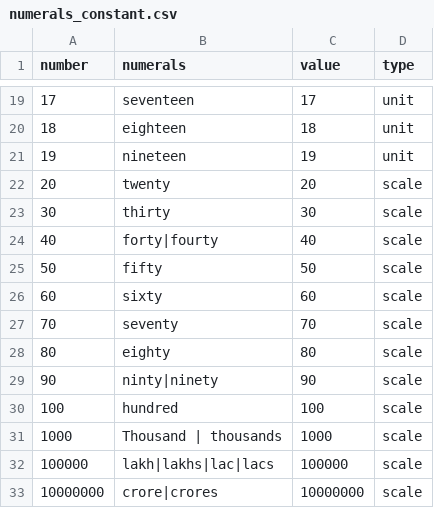
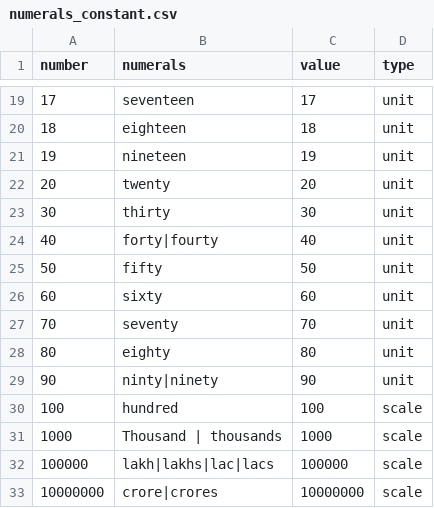
Before and after one commit to hellohaptik/chatbot_ner, a CSV file: ner_v2/detectors/numeral/number/en/data/numerals_constant.csv, drawn as a sheet; only a part is shown, gaps mark what is left out.

```diff
--- a/ner_v2/detectors/numeral/number/en/data/numerals_constant.csv
+++ b/ner_v2/detectors/numeral/number/en/data/numerals_constant.csv
@@ -21,10 +21,10 @@ number,numerals,value,type
 19,nineteen,19,unit
-20,twenty,20,scale
-30,thirty,30,scale
-40,forty|fourty,40,scale
-50,fifty,50,scale
-60,sixty,60,scale
-70,seventy,70,scale
-80,eighty,80,scale
-90,ninty|ninety,90,scale
+20,twenty,20,unit
+30,thirty,30,unit
+40,forty|fourty,40,unit
+50,fifty,50,unit
+60,sixty,60,unit
+70,seventy,70,unit
+80,eighty,80,unit
+90,ninty|ninety,90,unit
 100,hundred,100,scale
```
Also changed, not shown: ner_v2/detectors/numeral/number/bn/data/numerals_constant.csv, ner_v2/detectors/numeral/number/gu/data/numerals_constant.csv, 21 other files.
